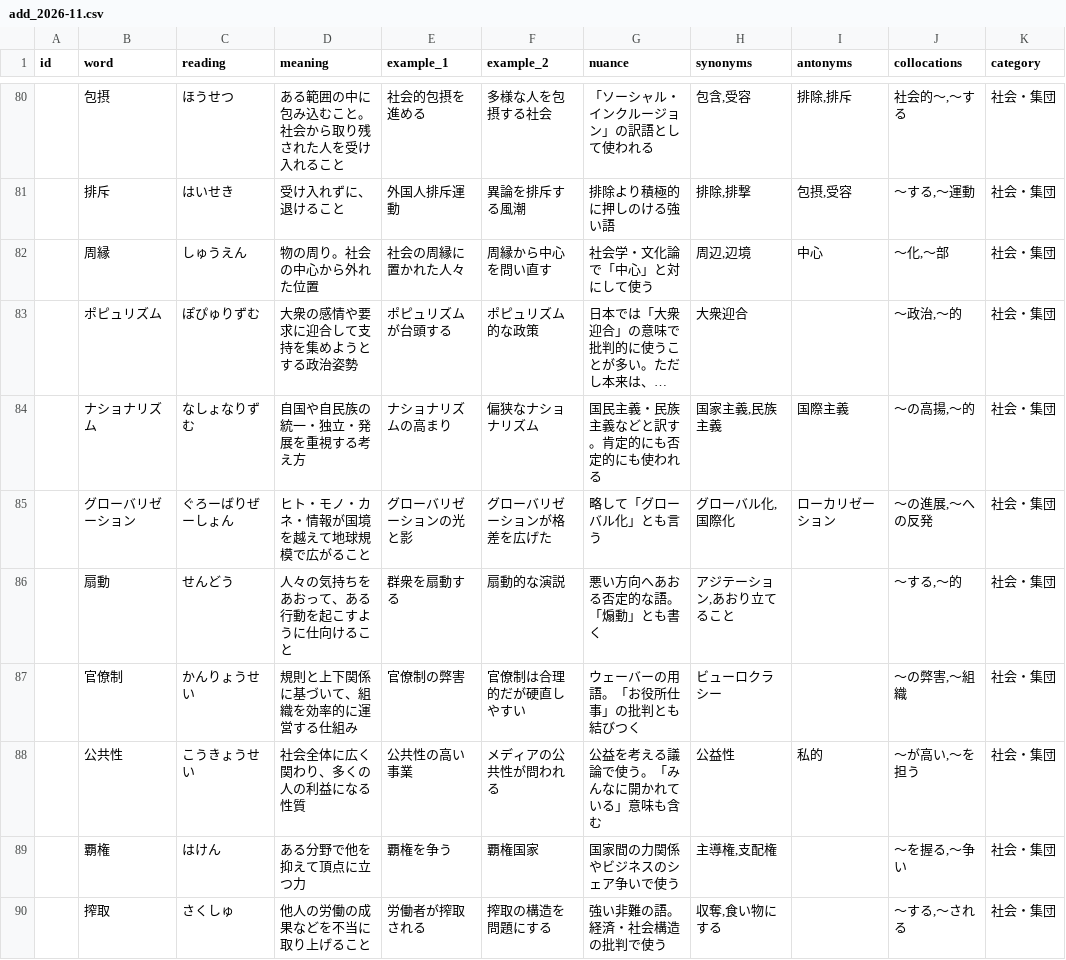
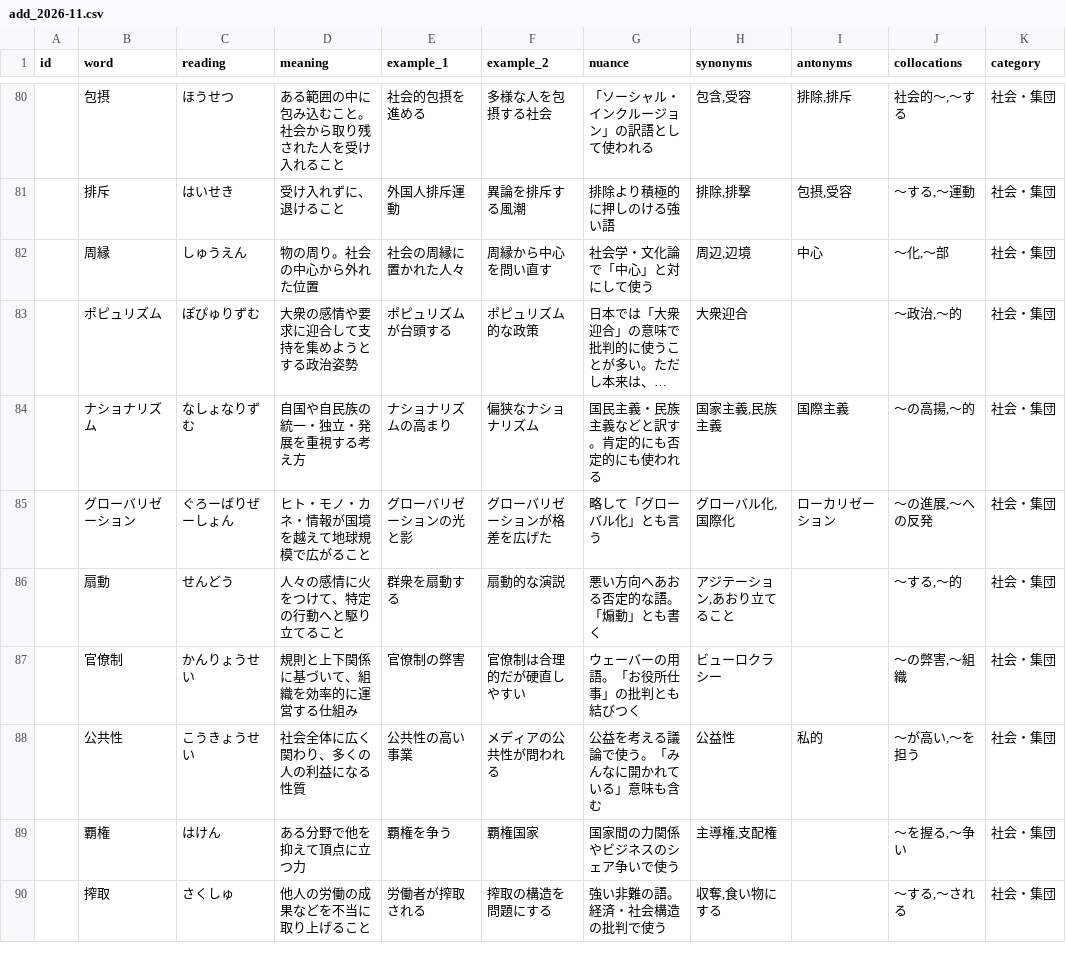
Before and after one commit to Sho-itf/Vorge, a CSV file: csv/add_2026-11.csv, drawn as a sheet; only a part is shown, gaps mark what is left out; long unchanged cells end in …; the diff covers the shown part only; the diff names each change by its address in the sheet, - before the commit and + after, or states it on an @@ line.

```diff
--- a/csv/add_2026-11.csv
+++ b/csv/add_2026-11.csv
-D86 (meaning): 人々の気持ちをあおって、ある行動を起こすように仕向けること
+D86 (meaning): 人々の感情に火をつけて、特定の行動へと駆り立てること
```
Also changed, not shown: 24 edited cells elsewhere in this file.
